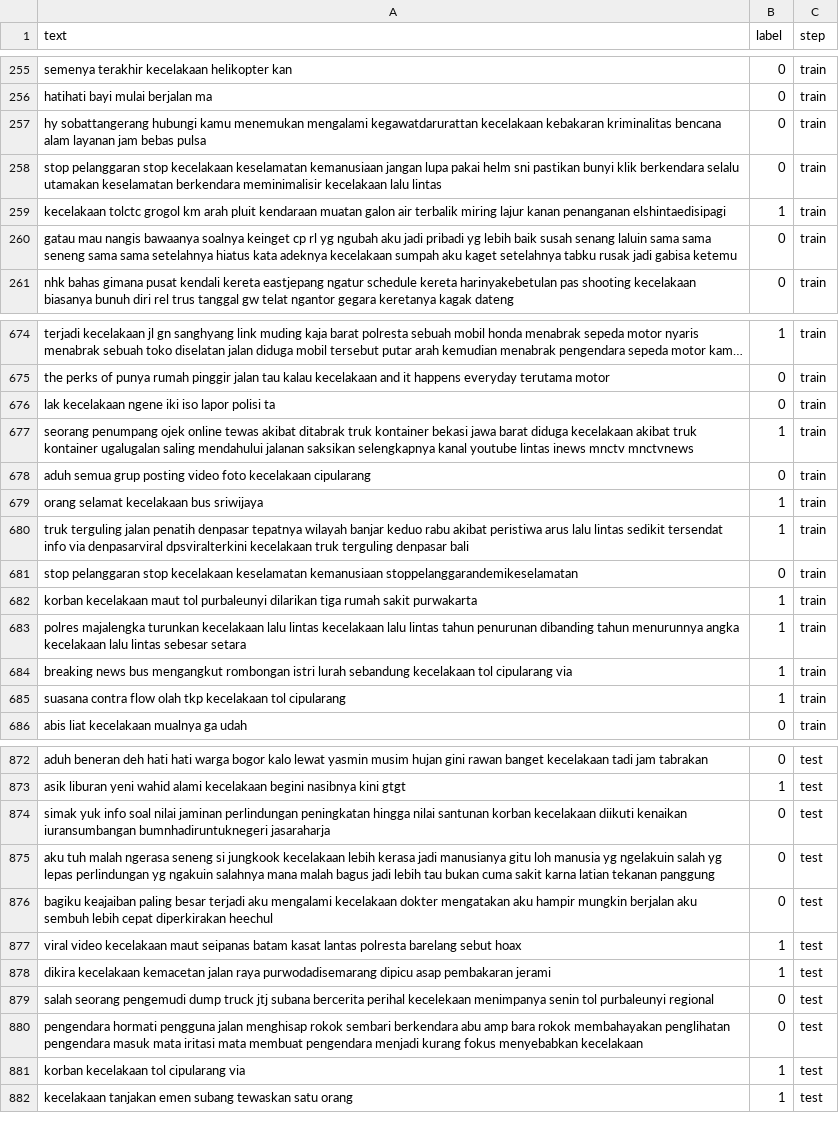
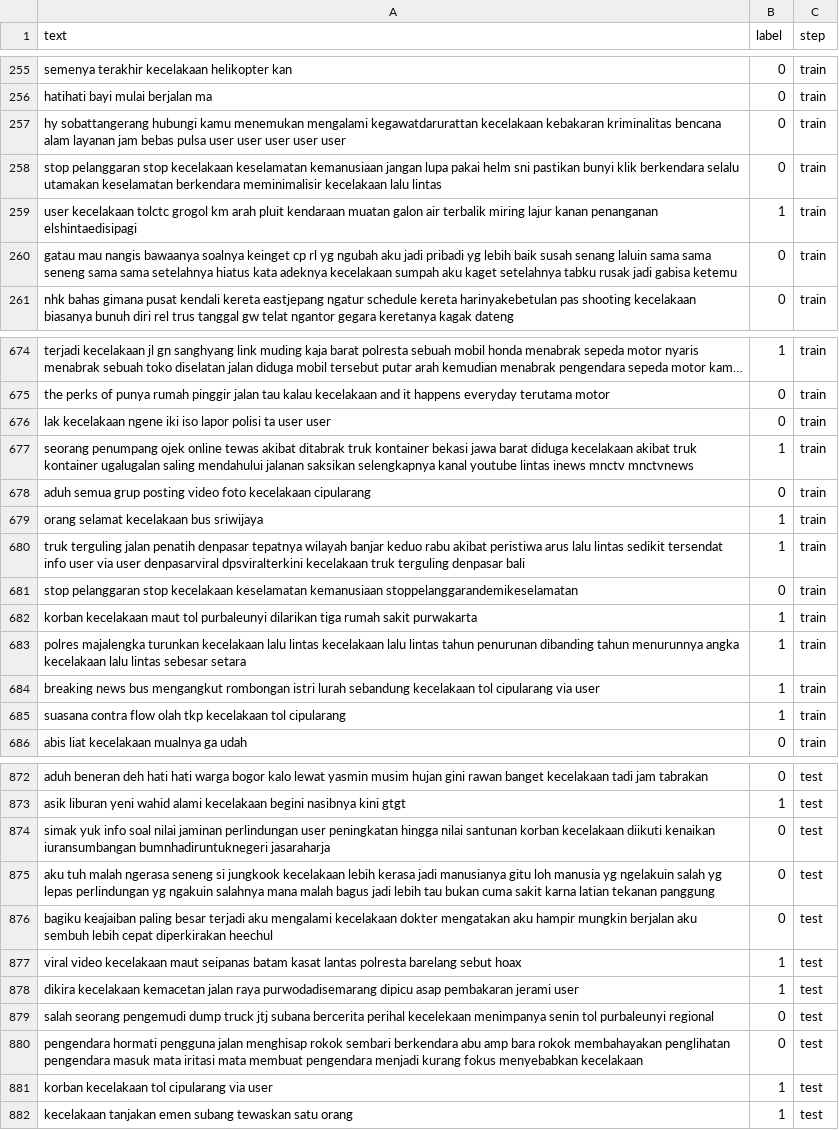
Before and after one commit to adirizq/indonesian-tweet-traffic-accident-detection, a CSV file: datasets/twitter_label_manual_processed.csv, drawn as a sheet; only a part is shown, gaps mark what is left out; long unchanged cells end in …; the diff covers the shown part only; the diff names each change by its address in the sheet, - before the commit and + after, or states it on an @@ line.

```diff
--- a/datasets/twitter_label_manual_processed.csv
+++ b/datasets/twitter_label_manual_processed.csv
-A257 (text): …bebas pulsa
+A257 (text): …bebas pulsa user user user user user
-A259 (text): kecelakaan tolctc…
+A259 (text): user kecelakaan tolctc…
-A676 (text): …polisi ta
+A676 (text): …polisi ta user user
-A680 (text): …tersendat info via denpasarviral dpsviralterkini…
+A680 (text): …tersendat info user via user denpasarviral dpsviralterkini…
-A684 (text): …cipularang via
+A684 (text): …cipularang via user
-A874 (text): …jaminan perlindungan peningkatan hingga…
+A874 (text): …jaminan perlindungan user peningkatan hingga…
-A878 (text): …pembakaran jerami
+A878 (text): …pembakaran jerami user
-A881 (text): korban kecelakaan tol cipularang via
+A881 (text): korban kecelakaan tol cipularang via user
```
Also changed, not shown: 74 edited cells elsewhere in this file, 1 other file.
